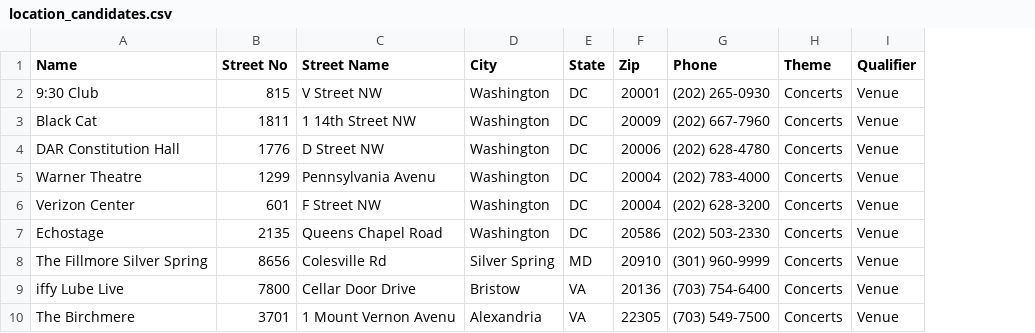
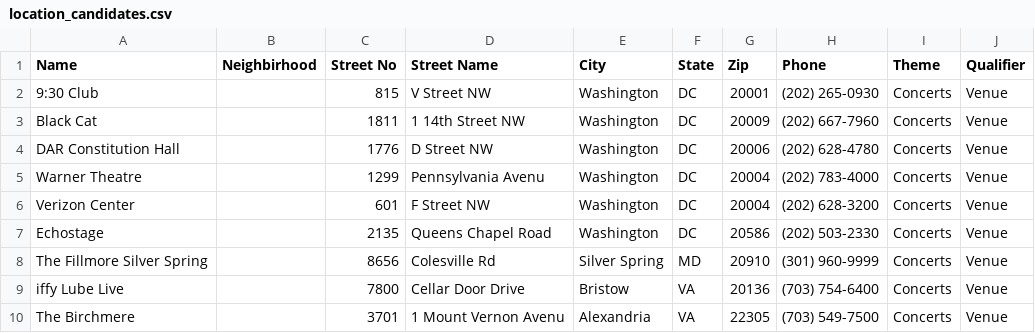
Before and after one commit to Didd/csv-repo, a CSV file: location_candidates.csv, drawn as a sheet; only a part is shown; the diff names each change by its address in the sheet, - before the commit and + after, or states it on an @@ line.

Commit message:
Update location_candidates.csv

```diff
--- a/location_candidates.csv
+++ b/location_candidates.csv
+column B (Neighbirhood), empty
```
